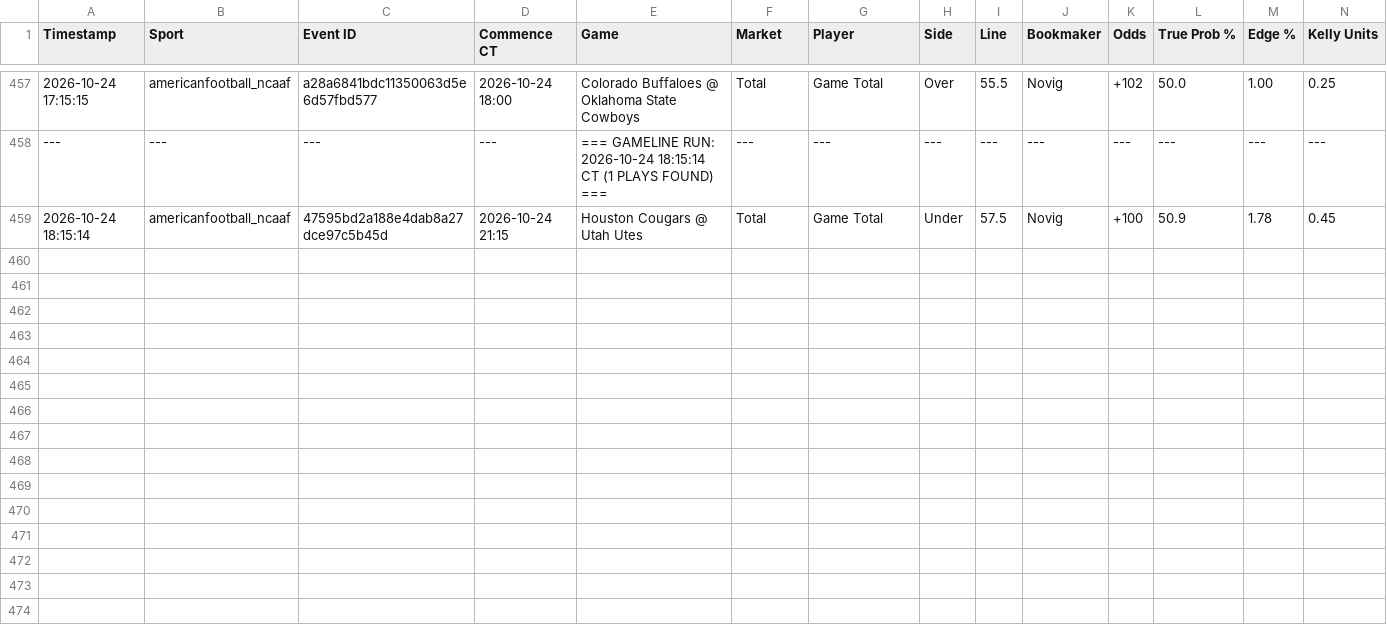
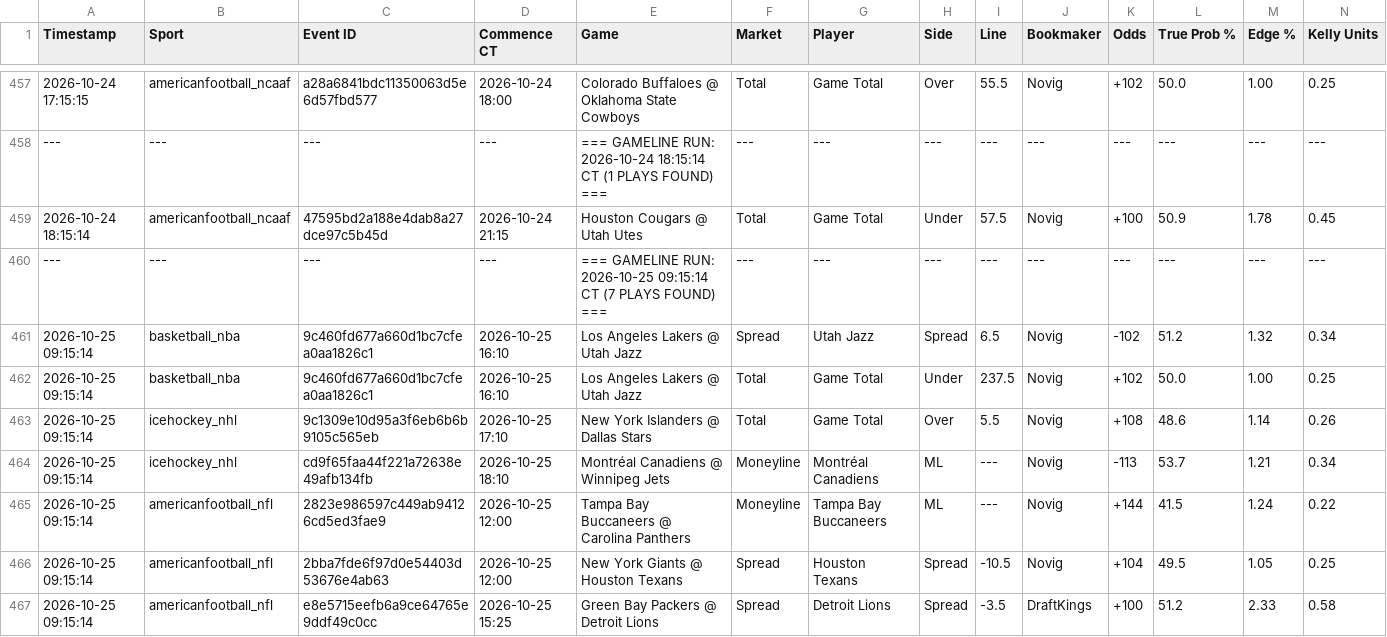
Before and after one commit to matthewmehl14-glitch/Game-Line-Pinny-Devig, a CSV file: ev_plays_log.csv, drawn as a sheet; only a part is shown, gaps mark what is left out; rows hold the shown columns only; the diff names each change by its address in the sheet, - before the commit and + after, or states it on an @@ line.

Commit message:
Auto-log new game line EV plays

```diff
--- a/ev_plays_log.csv
+++ b/ev_plays_log.csv
+row 460: --- | --- | --- | --- | === GAMELINE RUN: 2026-10-25 09:15:14 CT (7 PLAYS FOUND) === | --- | --- | --- | --- | --- | --- | --- | --- | ---
+row 461: 2026-10-25 09:15:14 | basketball_nba | 9c460fd677a660d1bc7cfea0aa1826c1 | 2026-10-25 16:10 | Los Angeles Lakers @ Utah Jazz | Spread | Utah Jazz | Spread | 6.5 | Novig | -102 | 51.2 | 1.32 | 0.34
+row 462: 2026-10-25 09:15:14 | basketball_nba | 9c460fd677a660d1bc7cfea0aa1826c1 | 2026-10-25 16:10 | Los Angeles Lakers @ Utah Jazz | Total | Game Total | Under | 237.5 | Novig | +102 | 50.0 | 1.00 | 0.25
+row 463: 2026-10-25 09:15:14 | icehockey_nhl | 9c1309e10d95a3f6eb6b6b9105c565eb | 2026-10-25 17:10 | New York Islanders @ Dallas Stars | Total | Game Total | Over | 5.5 | Novig | +108 | 48.6 | 1.14 | 0.26
+row 464: 2026-10-25 09:15:14 | icehockey_nhl | cd9f65faa44f221a72638e49afb134fb | 2026-10-25 18:10 | Montréal Canadiens @ Winnipeg Jets | Moneyline | Montréal Canadiens | ML | --- | Novig | -113 | 53.7 | 1.21 | 0.34
+row 465: 2026-10-25 09:15:14 | americanfootball_nfl | 2823e986597c449ab94126cd5ed3fae9 | 2026-10-25 12:00 | Tampa Bay Buccaneers @ Carolina Panthers | Moneyline | Tampa Bay Buccaneers | ML | --- | Novig | +144 | 41.5 | 1.24 | 0.22
+row 466: 2026-10-25 09:15:14 | americanfootball_nfl | 2bba7fde6f97d0e54403d53676e4ab63 | 2026-10-25 12:00 | New York Giants @ Houston Texans | Spread | Houston Texans | Spread | -10.5 | Novig | +104 | 49.5 | 1.05 | 0.25
+row 467: 2026-10-25 09:15:14 | americanfootball_nfl | e8e5715eefb6a9ce64765e9ddf49c0cc | 2026-10-25 15:25 | Green Bay Packers @ Detroit Lions | Spread | Detroit Lions | Spread | -3.5 | DraftKings | +100 | 51.2 | 2.33 | 0.58
```
